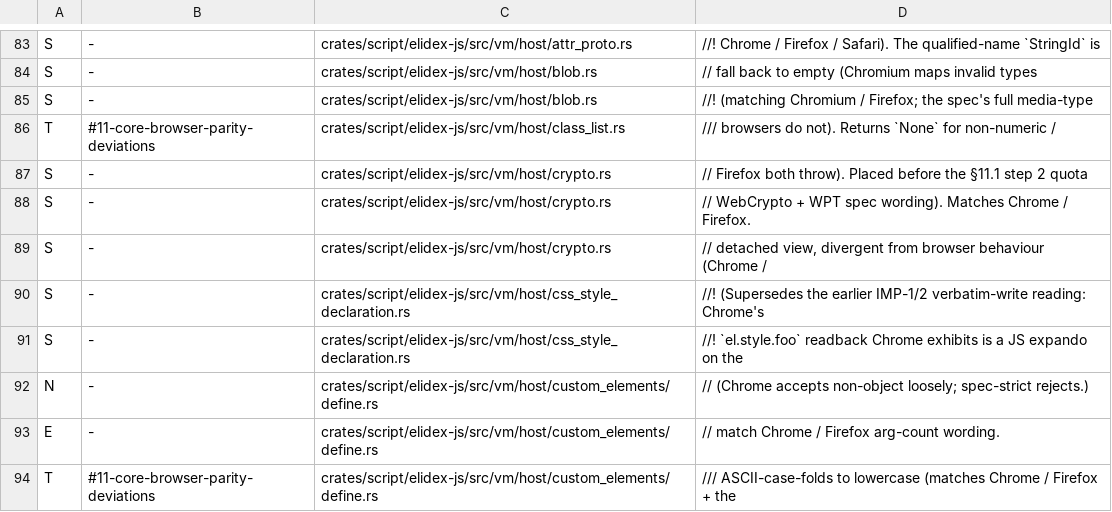
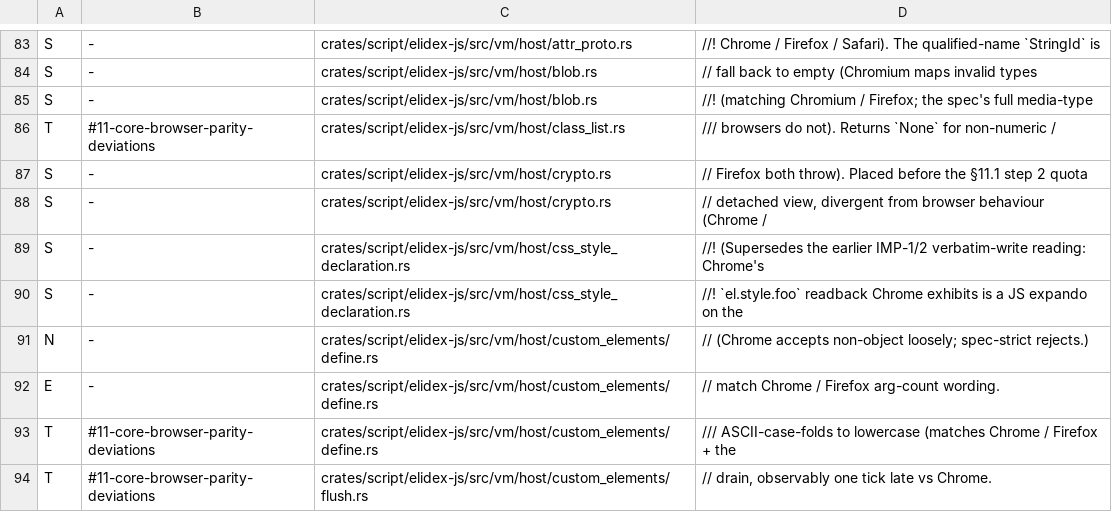
Before and after one commit to send/elidex, a TSV file: .claude/tools/ecs-mission-allowlist.tsv, drawn as a sheet; only a part is shown, gaps mark what is left out; the shorter side is filled out with more unchanged rows.

```diff
--- a/.claude/tools/ecs-mission-allowlist.tsv
+++ b/.claude/tools/ecs-mission-allowlist.tsv
@@ -87,3 +87,2 @@ T	#11-core-browser-parity-deviations	crates/script/elidex-js/src/vm/host/class_l
 S	-	crates/script/elidex-js/src/vm/host/crypto.rs	// Firefox both throw). Placed before the §11.1 step 2 quota
-S	-	crates/script/elidex-js/src/vm/host/crypto.rs	// WebCrypto + WPT spec wording). Matches Chrome / Firefox.
 S	-	crates/script/elidex-js/src/vm/host/crypto.rs	// detached view, divergent from browser behaviour (Chrome /
```
Also changed, not shown: 7 other files.
